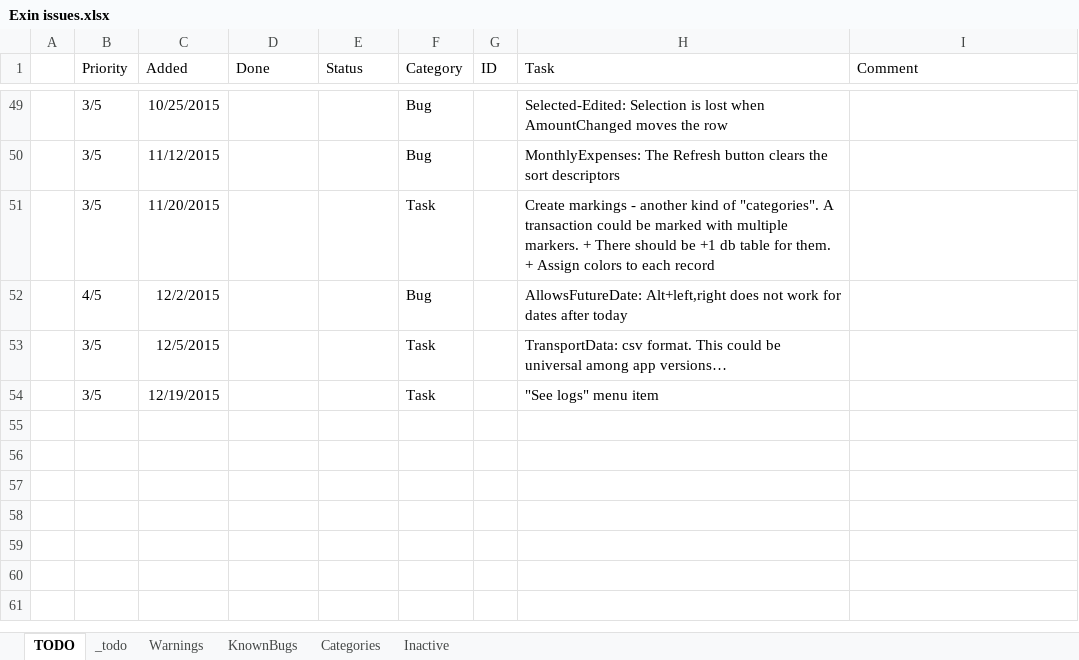
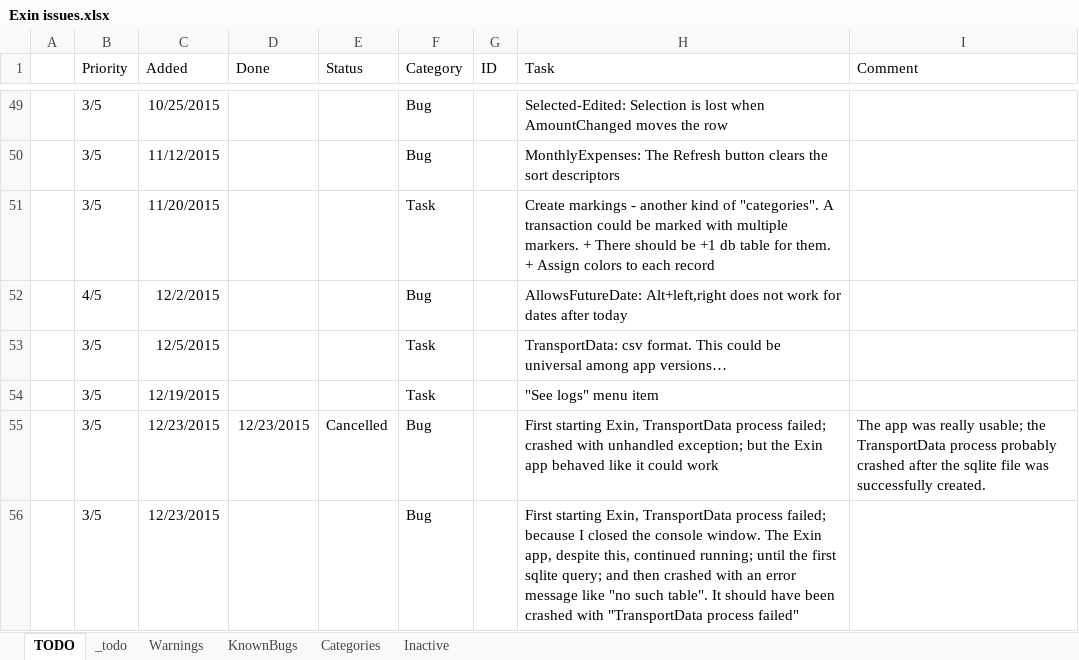
Before and after one commit to nvirth/Exin, an Excel workbook: Helpers/Exin issues.xlsx, sheet TODO, drawn as a sheet; only a part is shown, gaps mark what is left out; values as stored, in another font and other column widths than the file's, no borders; the diff names each change by its address in the sheet, - before the commit and + after, or states it on an @@ line.

Commit message:
Log: New logging system (2)
* BugFix: Exception.Data is not logged via Log4Net
* BugFix: TransportData: LogInit was not called

* Different log levels can be set for UiLoggers and LogLoggers
* LogData.PlusData: Cache the serialized version the first time
* Set up logger colors
* Removed the old ExinLogger and it's instruments
* Cleaned up app configs from Log4Net sections (we configure it from code)

```diff
--- a/Helpers/Exin issues.xlsx (sheet TODO)
+++ b/Helpers/Exin issues.xlsx (sheet TODO)
+row 55:  | 3/5 | 12/23/2015 | 12/23/2015 | Cancelled | Bug |  | First starting Exin, TransportData process failed; crashed with unhandled exception; but the Exin app behaved like it could work | The app was really usable; the TransportData process probably crashed after the sqlite file was successfully created.
+row 56:  | 3/5 | 12/23/2015 |  |  | Bug |  | First starting Exin, TransportData process failed; because I closed the console window. The Exin app, despite this, continued running; until the first sqlite query; and then crashed with an error message like "no such table". It should have been crashed with "TransportData process failed"
```
Also changed, not shown: 24 other files.
